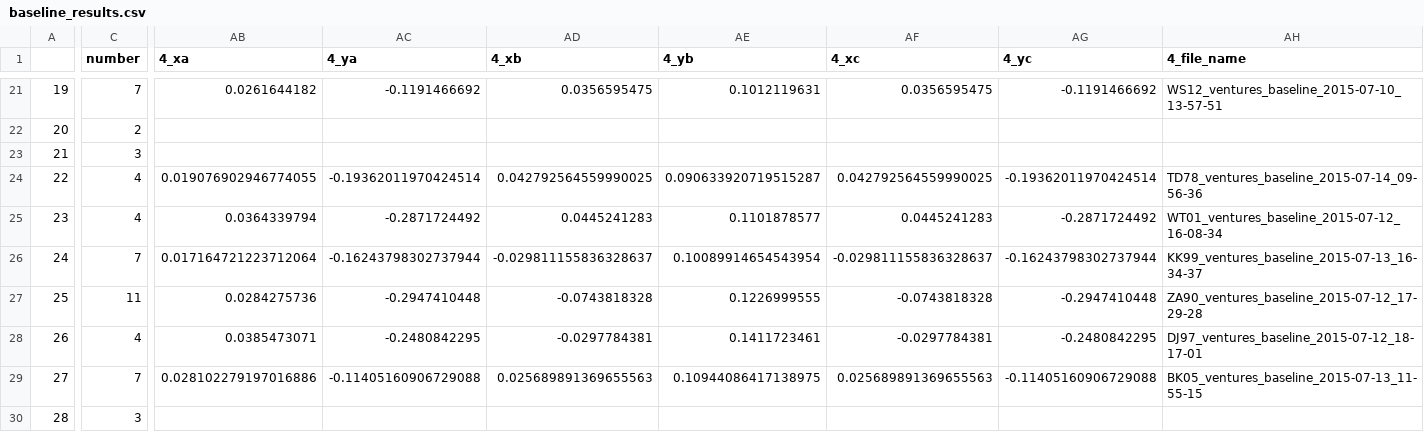
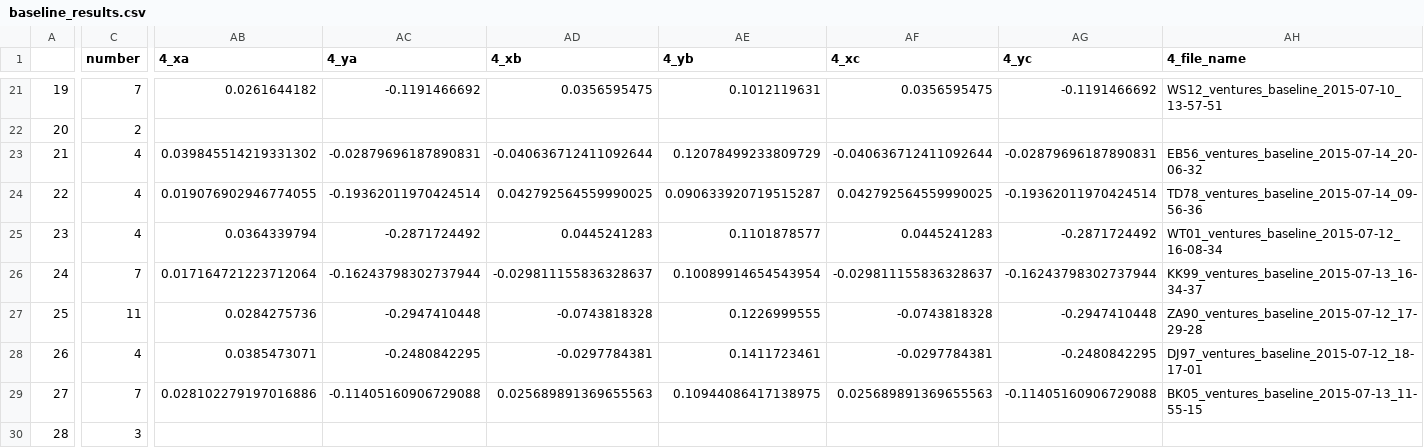
Before and after one commit to BrainTech/openbci, a CSV file: exps/ventures/data/baseline_results.csv, drawn as a sheet; only a part is shown, gaps mark what is left out; the diff covers the shown part only; the diff names each change by its address in the sheet, - before the commit and + after, or states it on an @@ line.

Commit message:
add sesion data EB67

```diff
--- a/exps/ventures/data/baseline_results.csv
+++ b/exps/ventures/data/baseline_results.csv
-C23 (number): 3
+C23 (number): 4
-AB23 (4_xa): (empty)
+AB23 (4_xa): 0.039845514219331302
-AC23 (4_ya): (empty)
+AC23 (4_ya): -0.02879696187890831
-AD23 (4_xb): (empty)
+AD23 (4_xb): -0.040636712411092644
-AE23 (4_yb): (empty)
+AE23 (4_yb): 0.12078499233809729
-AF23 (4_xc): (empty)
+AF23 (4_xc): -0.040636712411092644
-AG23 (4_yc): (empty)
+AG23 (4_yc): -0.02879696187890831
-AH23 (4_file_name): (empty)
+AH23 (4_file_name): EB56_ventures_baseline_2015-07-14_20-06-32
```
Also changed, not shown: 1 edited cell elsewhere in this file, exps/ventures/data/calibration_results.csv, exps/ventures/data/calibration_results_2.csv, 2 other files.
